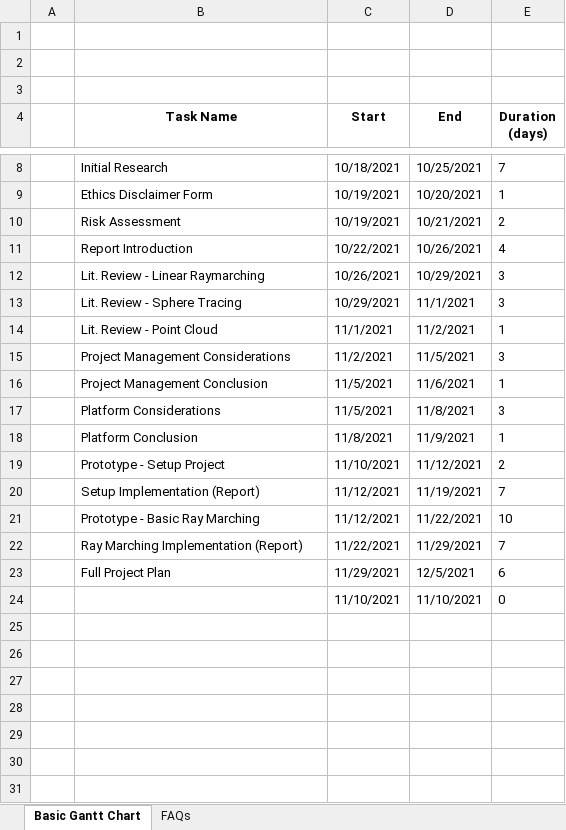
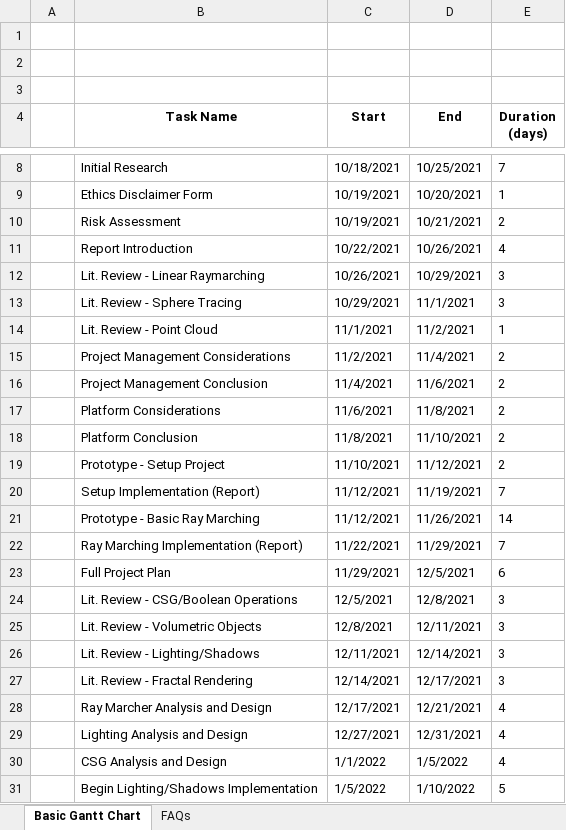
Before and after one commit to AnthonySturdy/codeql-evaluation, an Excel workbook: Documents/Gantt Chart.xlsx, sheet Basic Gantt Chart, drawn as a sheet; only a part is shown, gaps mark what is left out; values as stored, in another font and other column widths than the file's, no borders; charts and pictures and conditional formats not drawn; removed rows and columns are numbered as before the commit, all else as after; the diff names each change by its address in the sheet, - before the commit and + after, or states it on an @@ line.

Commit message:
Report implementation up to date, Semester 1 gantt chart finished

```diff
--- a/Documents/Gantt Chart.xlsx (sheet Basic Gantt Chart)
+++ b/Documents/Gantt Chart.xlsx (sheet Basic Gantt Chart)
-D15 (End): 11/5/2021
+D15 (End): 11/4/2021
-E15 (Duration (days)): 3
+E15 (Duration (days)): 2
-C16 (Start): 11/5/2021
+C16 (Start): 11/4/2021
-E16 (Duration (days)): 1
+E16 (Duration (days)): 2
-C17 (Start): 11/5/2021
+C17 (Start): 11/6/2021
-E17 (Duration (days)): 3
+E17 (Duration (days)): 2
-D18 (End): 11/9/2021
+D18 (End): 11/10/2021
-E18 (Duration (days)): 1
+E18 (Duration (days)): 2
-D21 (End): 11/22/2021
+D21 (End): 11/26/2021
-E21 (Duration (days)): 10
+E21 (Duration (days)): 14
-row 24:  |  | 11/10/2021 | 11/10/2021 | 0
+row 24:  | Lit. Review - CSG/Boolean Operations | 12/5/2021 | 12/8/2021 | 3
+row 25:  | Lit. Review - Volumetric Objects | 12/8/2021 | 12/11/2021 | 3
+row 26:  | Lit. Review - Lighting/Shadows | 12/11/2021 | 12/14/2021 | 3
+row 27:  | Lit. Review - Fractal Rendering | 12/14/2021 | 12/17/2021 | 3
+row 28:  | Ray Marcher Analysis and Design | 12/17/2021 | 12/21/2021 | 4
+row 29:  | Lighting Analysis and Design | 12/27/2021 | 12/31/2021 | 4
+row 30:  | CSG Analysis and Design | 1/1/2022 | 1/5/2022 | 4
+row 31:  | Begin Lighting/Shadows Implementation | 1/5/2022 | 1/10/2022 | 5
```
Also changed, not shown: charts or pictures, 4 other files.
